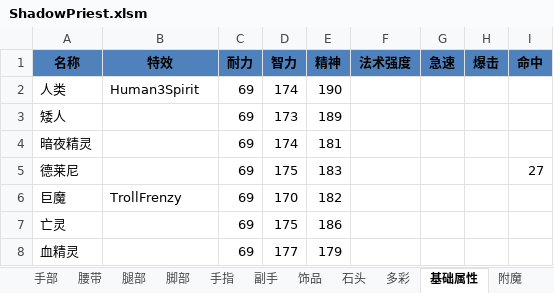
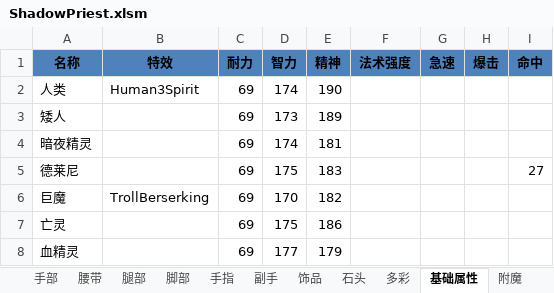
Before and after one commit to ak48disk/dpscalclua, an Excel workbook: ShadowPriest.xlsm, sheet 基础属性, drawn as a sheet; values as stored, in another font and other column widths than the file's, no borders; table styles not drawn; the diff names each change by its address in the sheet, - before the commit and + after, or states it on an @@ line.

```diff
--- a/ShadowPriest.xlsm (sheet 基础属性)
+++ b/ShadowPriest.xlsm (sheet 基础属性)
-B6 (特效): TrollFrenzy
+B6 (特效): TrollBerserking
```
Also changed, not shown: sheet 饰品, sheet 人物属性, 2 other files.
